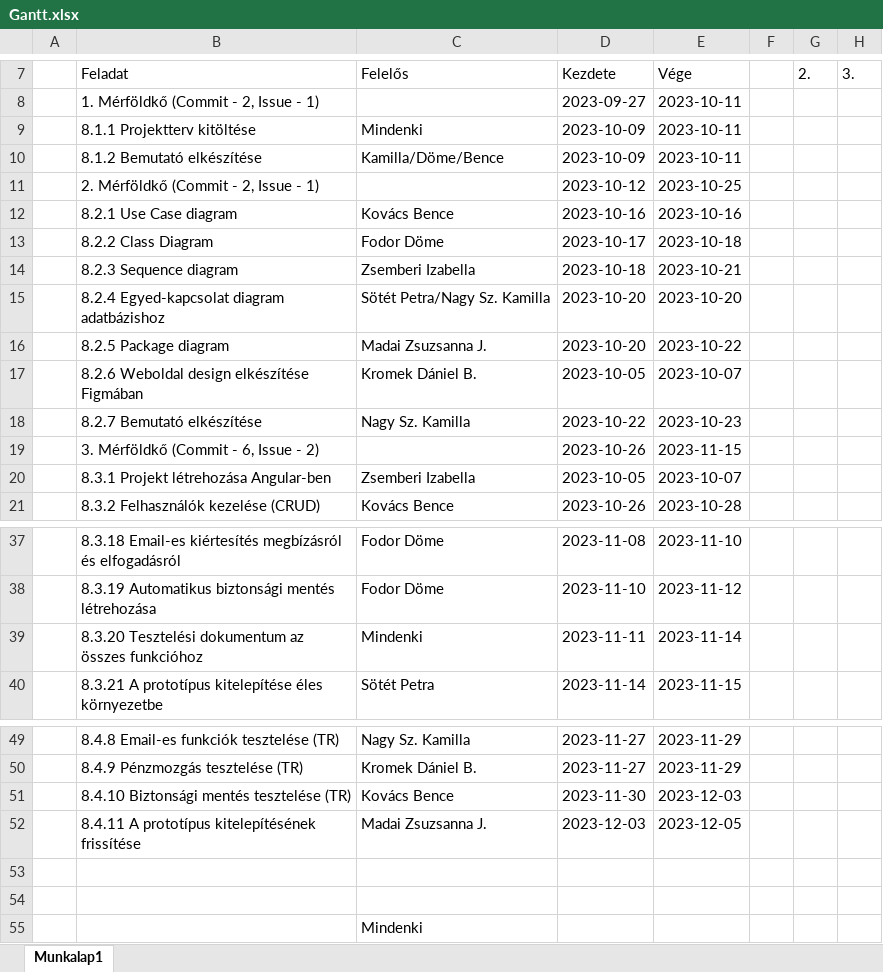
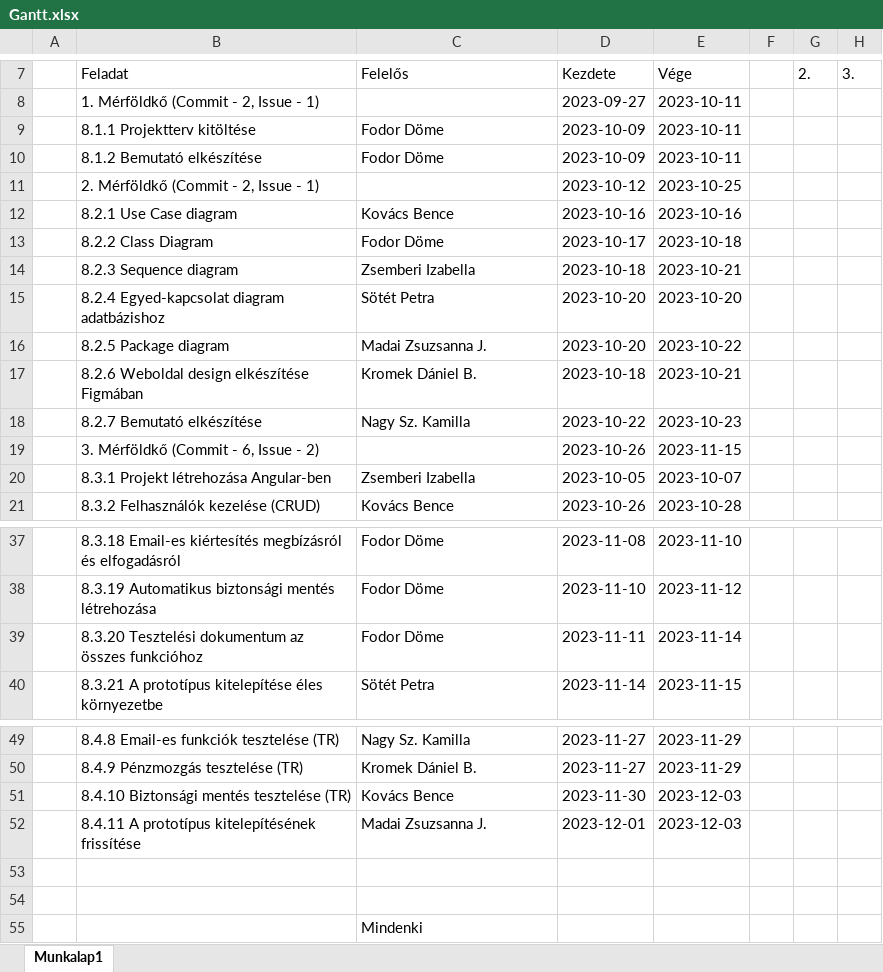
Before and after one commit to zsiza/JobCompass, an Excel workbook: M1/Gantt.xlsx, sheet Munkalap1, drawn as a sheet; only a part is shown, gaps mark what is left out; values as stored, in another font and other column widths than the file's, no cell formats; the diff names each change by its address in the sheet, - before the commit and + after, or states it on an @@ line.

Commit message:
Gantt táblázat kiszinezése

```diff
--- a/M1/Gantt.xlsx (sheet Munkalap1)
+++ b/M1/Gantt.xlsx (sheet Munkalap1)
-C9: Mindenki
+C9: Fodor Döme
-C10: Kamilla/Döme/Bence
+C10: Fodor Döme
-C15: Sötét Petra/Nagy Sz. Kamilla
+C15: Sötét Petra
-D17: 2023-10-05
+D17: 2023-10-18
-E17: 2023-10-07
+E17: 2023-10-21
-C39: Mindenki
+C39: Fodor Döme
-D52: 2023-12-03
+D52: 2023-12-01
-E52: 2023-12-05
+E52: 2023-12-03
```
Also changed, not shown: cell formats.
